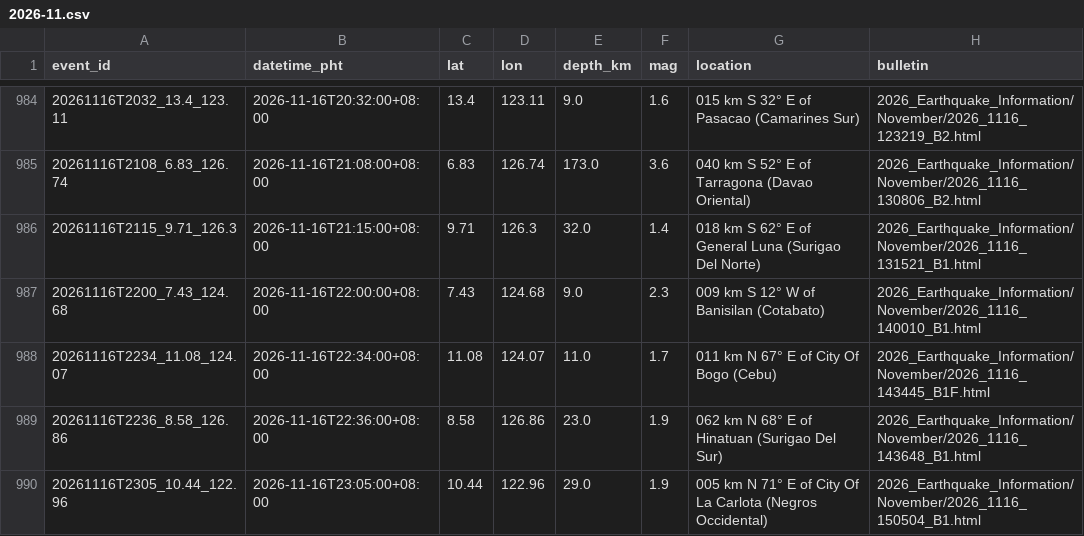
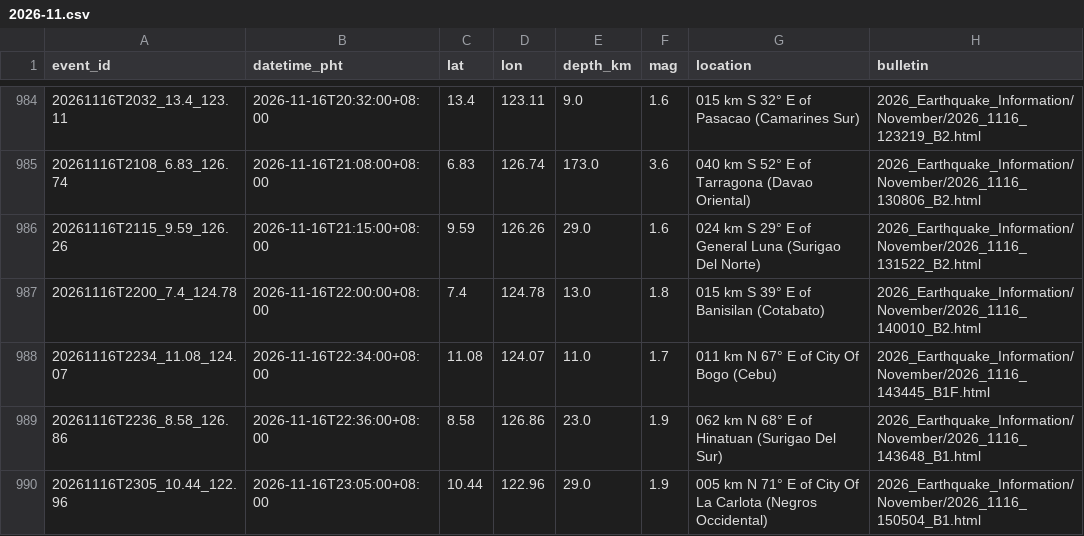
Before and after one commit to krystasis/ph-hazards, a CSV file: data/earthquakes/2026-11.csv, drawn as a sheet; only a part is shown, gaps mark what is left out; removed rows and columns are numbered as before the commit, all else as after; the diff names each change by its address in the sheet, - before the commit and + after, or states it on an @@ line.

```diff
--- a/data/earthquakes/2026-11.csv
+++ b/data/earthquakes/2026-11.csv
-row 986: 20261116T2115_9.71_126.3 | 2026-11-16T21:15:00+08:00 | 9.71 | 126.3 | 32.0 | 1.4 | 018 km S 62° E of General Luna (Surigao Del Norte) | 2026_Earthquake_Information/November/2026_1116_131521_B1.html
-row 987: 20261116T2200_7.43_124.68 | 2026-11-16T22:00:00+08:00 | 7.43 | 124.68 | 9.0 | 2.3 | 009 km S 12° W of Banisilan (Cotabato) | 2026_Earthquake_Information/November/2026_1116_140010_B1.html
+row 986: 20261116T2115_9.59_126.26 | 2026-11-16T21:15:00+08:00 | 9.59 | 126.26 | 29.0 | 1.6 | 024 km S 29° E of General Luna (Surigao Del Norte) | 2026_Earthquake_Information/November/2026_1116_131522_B2.html
+row 987: 20261116T2200_7.4_124.78 | 2026-11-16T22:00:00+08:00 | 7.4 | 124.78 | 13.0 | 1.8 | 015 km S 39° E of Banisilan (Cotabato) | 2026_Earthquake_Information/November/2026_1116_140010_B2.html
```
Also changed, not shown: data/river_levels/2026-11.csv, 4 other files.
